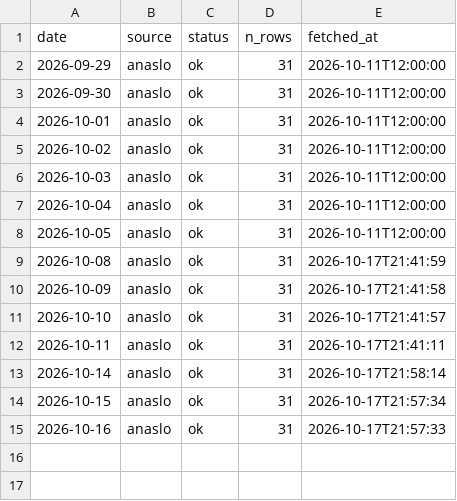
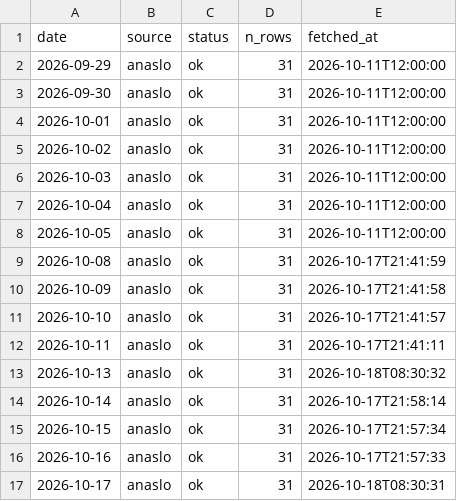
Before and after one commit to koukikoukisanosano-ai/hana-wo, a CSV file: data/fetch_log.csv, drawn as a sheet.

```diff
--- a/data/fetch_log.csv
+++ b/data/fetch_log.csv
@@ -12,2 +12,3 @@ date,source,status,n_rows,fetched_at
 2026-10-11,anaslo,ok,31,2026-10-17T21:41:11
+2026-10-13,anaslo,ok,31,2026-10-18T08:30:32
 2026-10-14,anaslo,ok,31,2026-10-17T21:58:14
@@ -15 +16,2 @@ date,source,status,n_rows,fetched_at
 2026-10-16,anaslo,ok,31,2026-10-17T21:57:33
+2026-10-17,anaslo,ok,31,2026-10-18T08:30:31
```
Also changed, not shown: data/predictions/2026-10-18.csv, data/units.csv, 4 other files.
